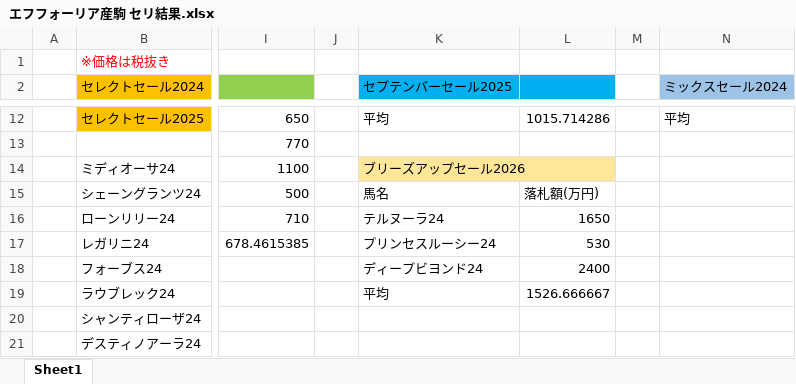
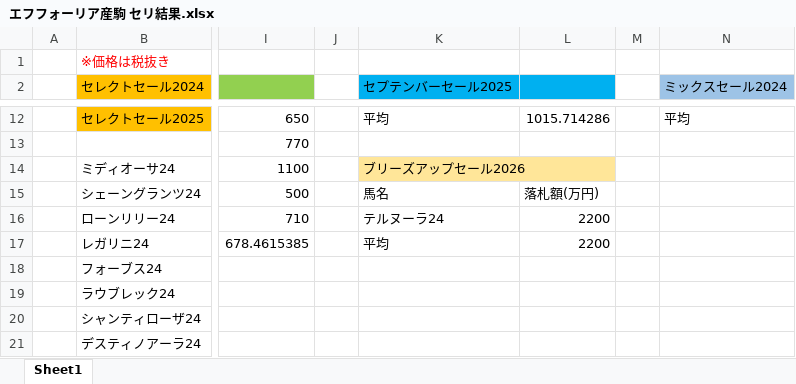
Before and after one commit to redshiso/Efforia_database, an Excel workbook: エフフォーリア産駒 セリ結果.xlsx, sheet Sheet1, drawn as a sheet; only a part is shown, gaps mark what is left out; values as stored, in another font and other column widths than the file's, no borders; the diff names each change by its address in the sheet, - before the commit and + after, or states it on an @@ line.

Commit message:
Add files via upload

```diff
--- a/エフフォーリア産駒 セリ結果.xlsx (sheet Sheet1)
+++ b/エフフォーリア産駒 セリ結果.xlsx (sheet Sheet1)
-L16: 1650
+L16: 2200
-K17 (セプテンバーセール2025): プリンセスルーシー24
+K17 (セプテンバーセール2025): 平均
-L17: 530
+L17: 2200
-K18 (セプテンバーセール2025): ディープビヨンド24
+K18 (セプテンバーセール2025): (empty)
-L18: 2400
+L18: (empty)
-K19 (セプテンバーセール2025): 平均
+K19 (セプテンバーセール2025): (empty)
-L19: 1526.666667
+L19: (empty)
```
